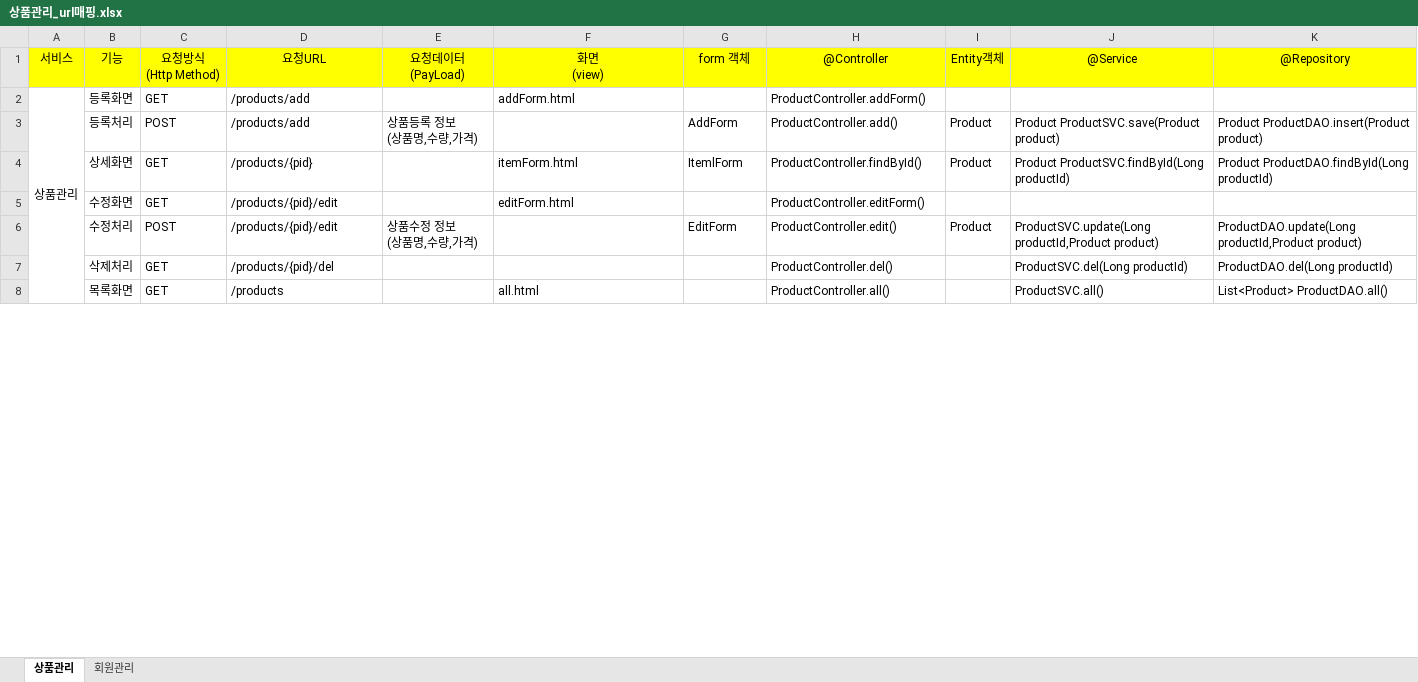
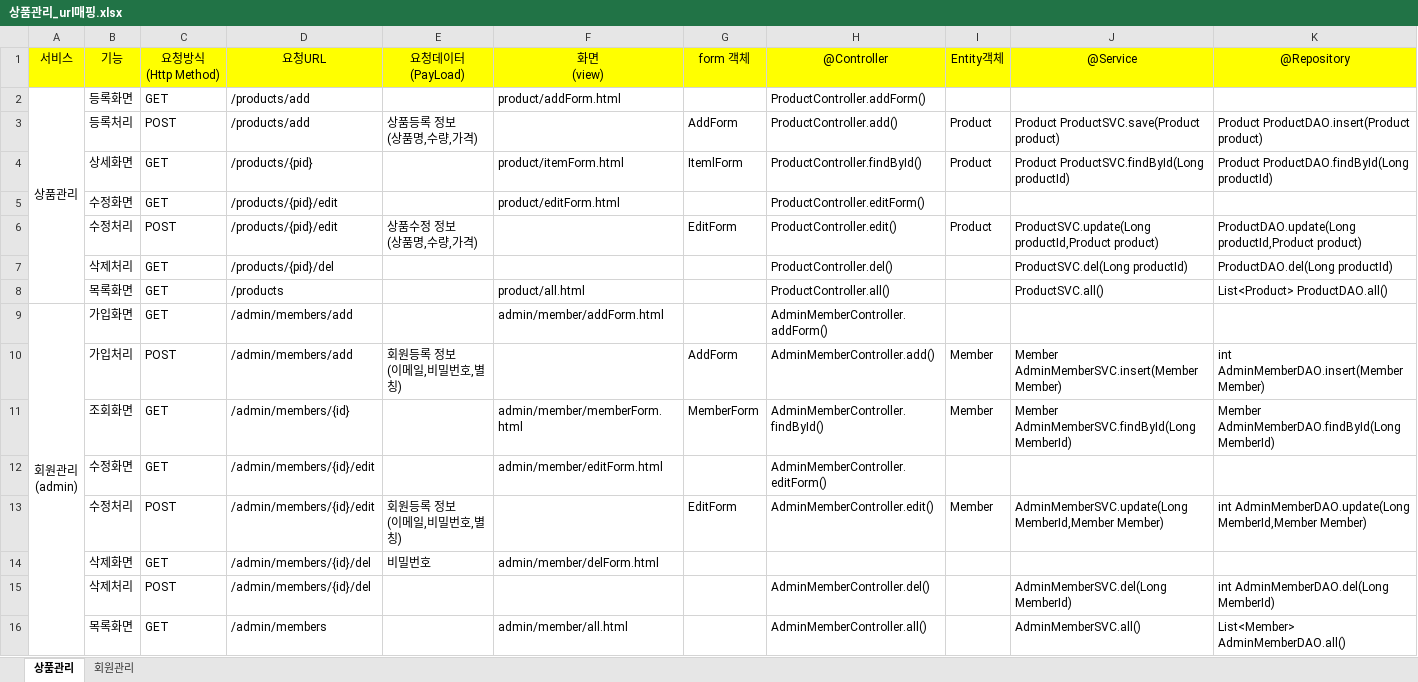
Before and after one commit to sang105kr/myapp3, an Excel workbook: doc/상품관리_url매핑.xlsx, sheet 상품관리, drawn as a sheet; only a part is shown; values as stored, in another font and other column widths than the file's, no borders; ↵ is a line break in a cell; the diff covers the shown part only; the diff names each change by its address in the sheet, - before the commit and + after, or states it on an @@ line.

```diff
--- a/doc/상품관리_url매핑.xlsx (sheet 상품관리)
+++ b/doc/상품관리_url매핑.xlsx (sheet 상품관리)
-F2: addForm.html
+F2: product/addForm.html
-F4: itemForm.html
+F4: product/itemForm.html
-F5: editForm.html
+F5: product/editForm.html
-F8: all.html
+F8: product/all.html
+row 9: 회원관리 ↵ (admin) | 가입화면 | GET | /admin/members/add |  | admin/member/addForm.html |  | AdminMemberController.addForm()
+row 10:  | 가입처리 | POST | /admin/members/add | 회원등록 정보 ↵ (이메일,비밀번호,별칭) |  | AddForm | AdminMemberController.add() | Member | Member AdminMemberSVC.insert(Member Member) | int AdminMemberDAO.insert(Member Member)
+row 11:  | 조회화면 | GET | /admin/members/{id} |  | admin/member/memberForm.html | MemberForm | AdminMemberController.findById() | Member | Member AdminMemberSVC.findById(Long MemberId) | Member AdminMemberDAO.findById(Long MemberId)
+row 12:  | 수정화면 | GET | /admin/members/{id}/edit |  | admin/member/editForm.html |  | AdminMemberController.editForm()
+row 13:  | 수정처리 | POST | /admin/members/{id}/edit | 회원등록 정보 ↵ (이메일,비밀번호,별칭) |  | EditForm | AdminMemberController.edit() | Member | AdminMemberSVC.update(Long MemberId,Member Member) | int AdminMemberDAO.update(Long MemberId,Member Member)
+row 14:  | 삭제화면 | GET | /admin/members/{id}/del | 비밀번호 | admin/member/delForm.html
+row 15:  | 삭제처리 | POST | /admin/members/{id}/del |  |  |  | AdminMemberController.del() |  | AdminMemberSVC.del(Long MemberId) | int AdminMemberDAO.del(Long MemberId)
+row 16:  | 목록화면 | GET | /admin/members |  | admin/member/all.html |  | AdminMemberController.all() |  | AdminMemberSVC.all() | List<Member> AdminMemberDAO.all()
```
Also changed, not shown: 9 removed rows and 12 edited cells elsewhere in this sheet, 12 other files.
